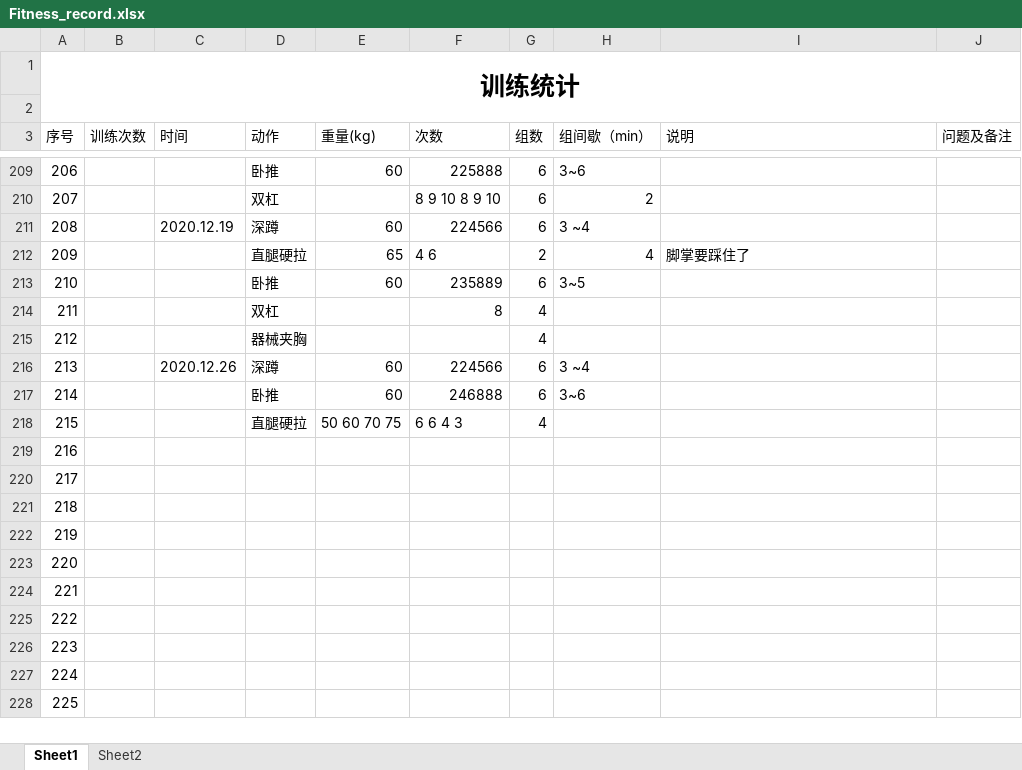
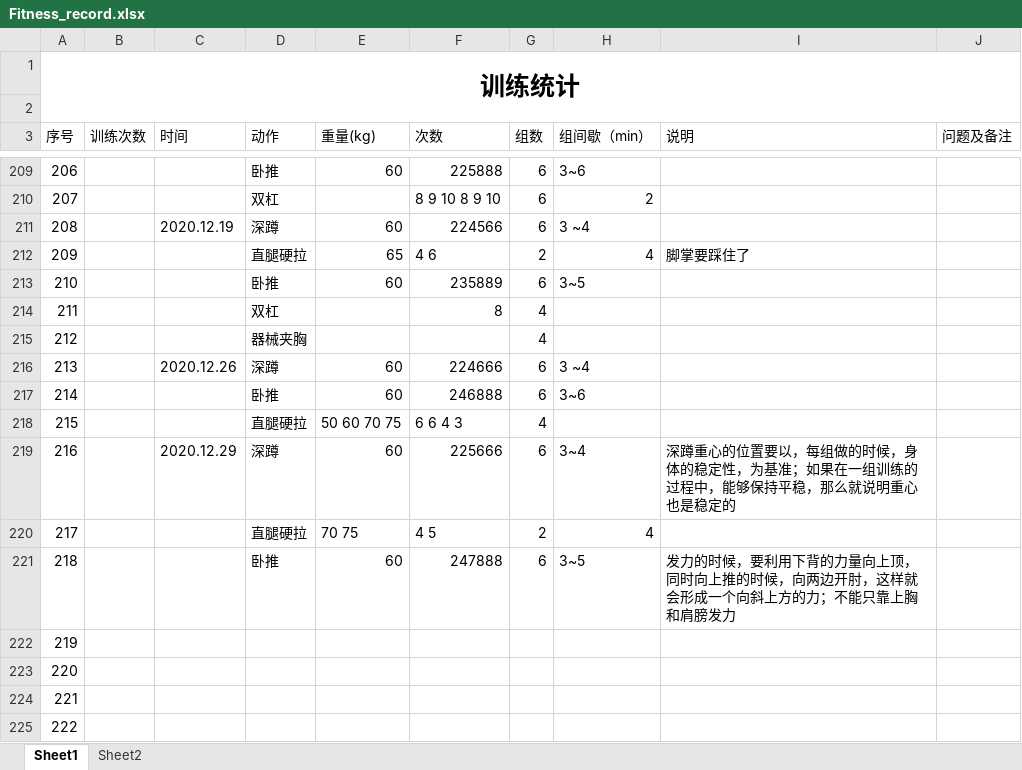
Before and after one commit to ydchen-use/daily_work, an Excel workbook: ReadandFitness/Fitness_record.xlsx, sheet Sheet1, drawn as a sheet; only a part is shown, gaps mark what is left out; the shorter side is filled out with more unchanged rows; values as stored, in another font and other column widths than the file's, no borders; the diff names each change by its address in the sheet, - before the commit and + after, or states it on an @@ line.

Commit message:
add some contents

```diff
--- a/ReadandFitness/Fitness_record.xlsx (sheet Sheet1)
+++ b/ReadandFitness/Fitness_record.xlsx (sheet Sheet1)
-F216 (次数): 224566
+F216 (次数): 224666
-C219 (时间): (empty)
+C219 (时间): 2020.12.29
-D219 (动作): (empty)
+D219 (动作): 深蹲
-E219 (重量(kg)): (empty)
+E219 (重量(kg)): 60
-F219 (次数): (empty)
+F219 (次数): 225666
-G219 (组数): (empty)
+G219 (组数): 6
-H219 (组间歇（min）): (empty)
+H219 (组间歇（min）): 3~4
-I219 (说明): (empty)
+I219 (说明): 深蹲重心的位置要以，每组做的时候，身体的稳定性，为基准；如果在一组训练的过程中，能够保持平稳，那么就说明重心也是稳定的
-D220 (动作): (empty)
+D220 (动作): 直腿硬拉
-E220 (重量(kg)): (empty)
+E220 (重量(kg)): 70 75
-F220 (次数): (empty)
+F220 (次数): 4 5
-G220 (组数): (empty)
+G220 (组数): 2
-H220 (组间歇（min）): (empty)
+H220 (组间歇（min）): 4
-D221 (动作): (empty)
+D221 (动作): 卧推
-E221 (重量(kg)): (empty)
+E221 (重量(kg)): 60
-F221 (次数): (empty)
+F221 (次数): 247888
-G221 (组数): (empty)
+G221 (组数): 6
-H221 (组间歇（min）): (empty)
+H221 (组间歇（min）): 3~5
-I221 (说明): (empty)
+I221 (说明): 发力的时候，要利用下背的力量向上顶，同时向上推的时候，向两边开肘，这样就会形成一个向斜上方的力；不能只靠上胸和肩膀发力
```
